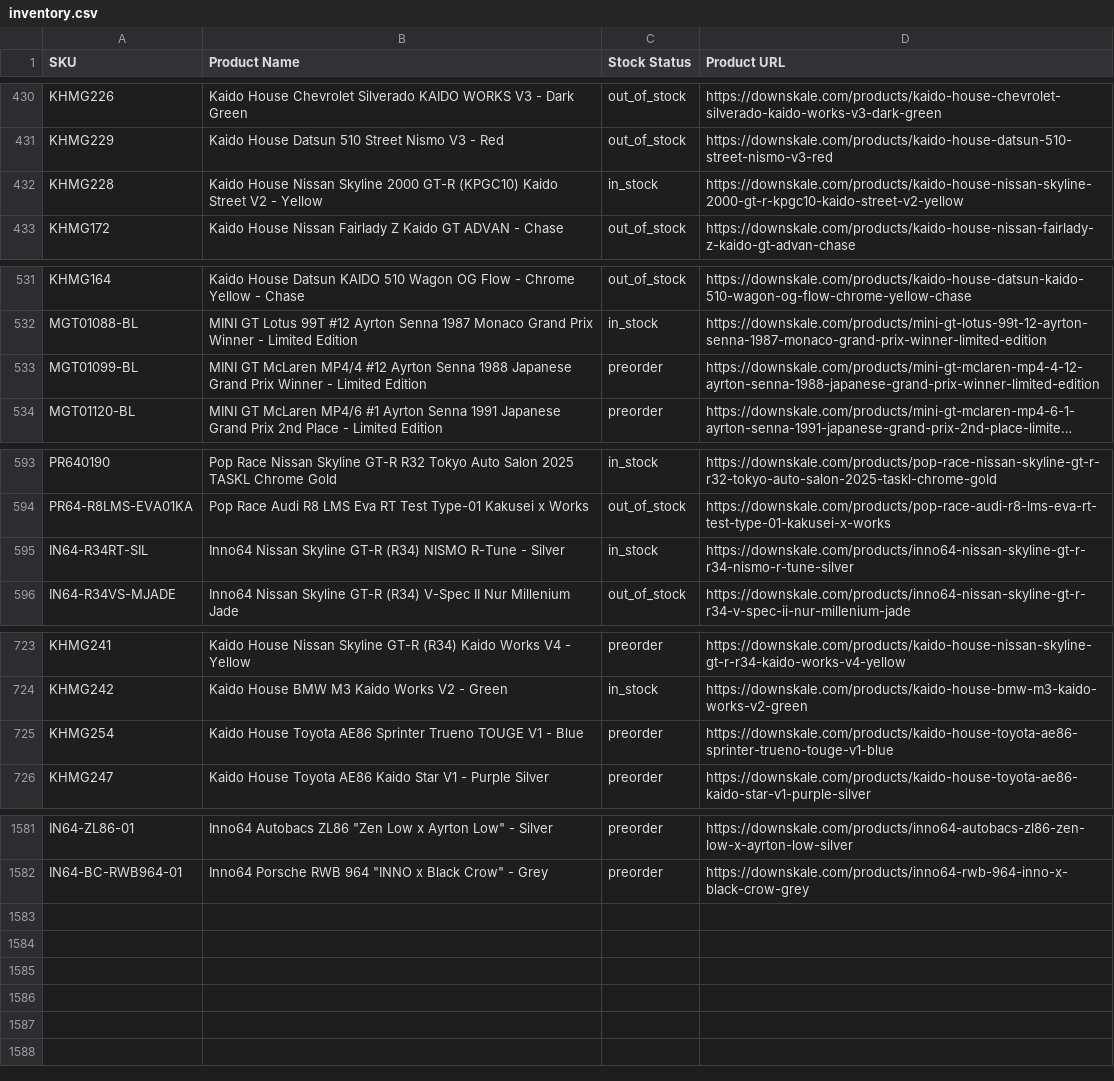
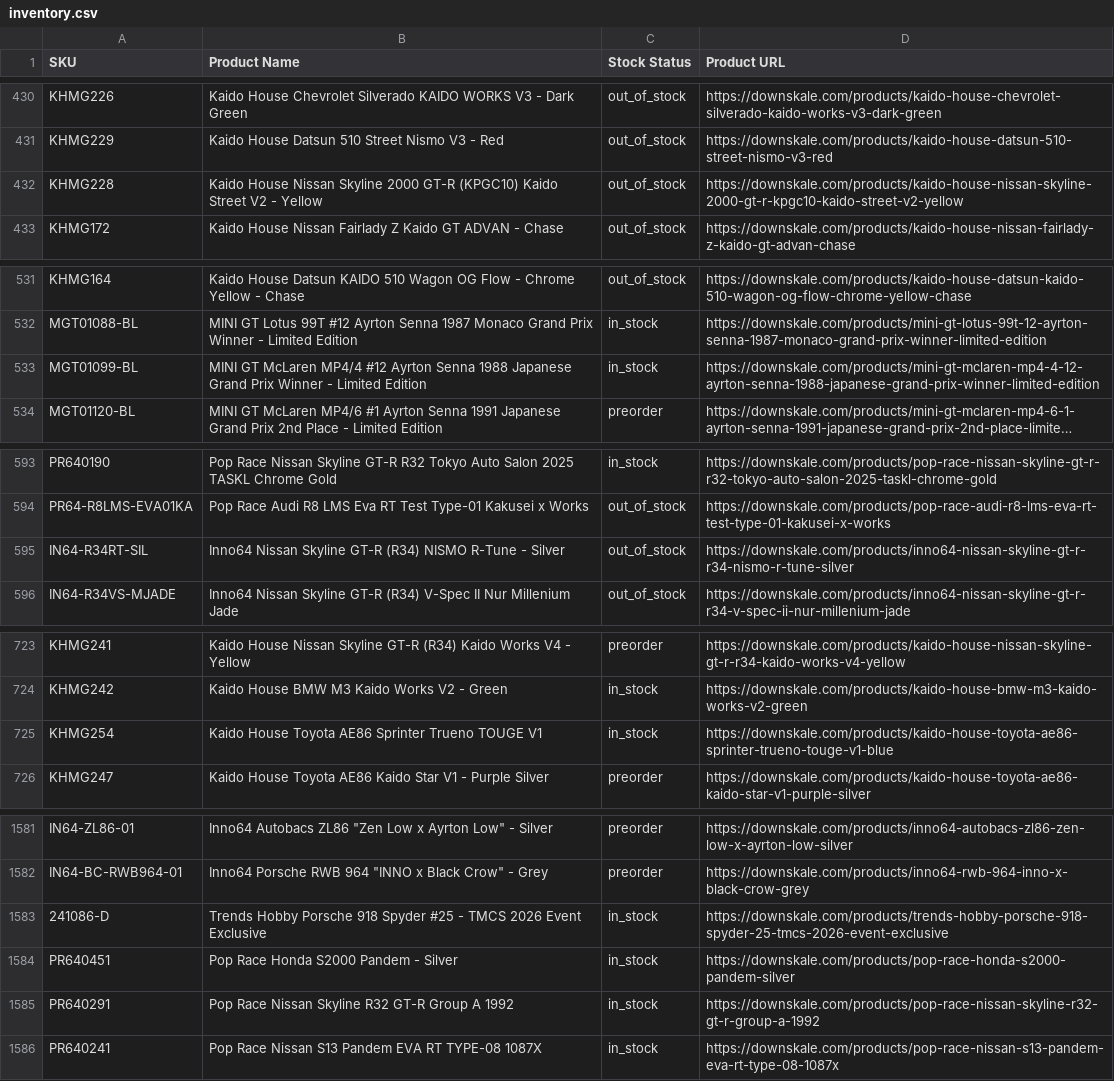
Before and after one commit to chrisboulas/downskale-inventory-feed-data, a CSV file: inventory.csv, drawn as a sheet; only a part is shown, gaps mark what is left out; long unchanged cells end in …; the diff covers the shown part only; the diff names each change by its address in the sheet, - before the commit and + after, or states it on an @@ line.

```diff
--- a/inventory.csv
+++ b/inventory.csv
-C432 (Stock Status): in_stock
+C432 (Stock Status): out_of_stock
-C533 (Stock Status): preorder
+C533 (Stock Status): in_stock
-C595 (Stock Status): in_stock
+C595 (Stock Status): out_of_stock
-B725 (Product Name): …TOUGE V1 - Blue
+B725 (Product Name): …TOUGE V1
-C725 (Stock Status): preorder
+C725 (Stock Status): in_stock
+row 1583: 241086-D | Trends Hobby Porsche 918 Spyder #25 - TMCS 2026 Event Exclusive | in_stock | https://downskale.com/products/trends-hobby-porsche-918-spyder-25-tmcs-2026-event-exclusive
+row 1584: PR640451 | Pop Race Honda S2000 Pandem - Silver | in_stock | https://downskale.com/products/pop-race-honda-s2000-pandem-silver
+row 1585: PR640291 | Pop Race Nissan Skyline R32 GT-R Group A 1992 | in_stock | https://downskale.com/products/pop-race-nissan-skyline-r32-gt-r-group-a-1992
+row 1586: PR640241 | Pop Race Nissan S13 Pandem EVA RT TYPE-08 1087X | in_stock | https://downskale.com/products/pop-race-nissan-s13-pandem-eva-rt-type-08-1087x
```
Also changed, not shown: 6 edited cells elsewhere in this file.
